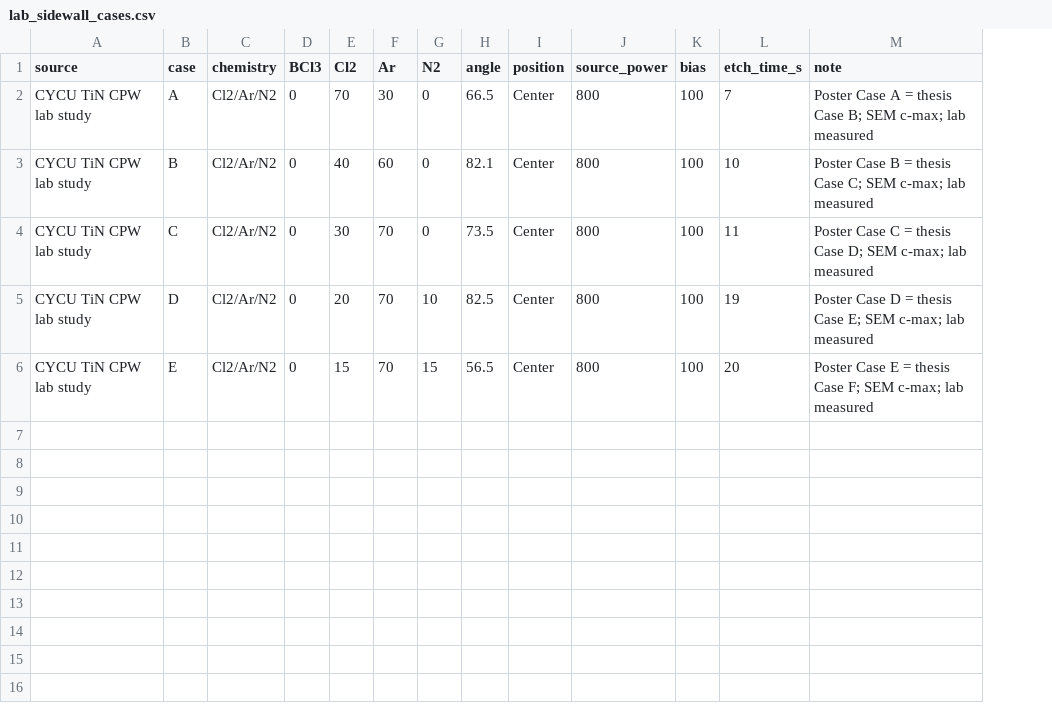
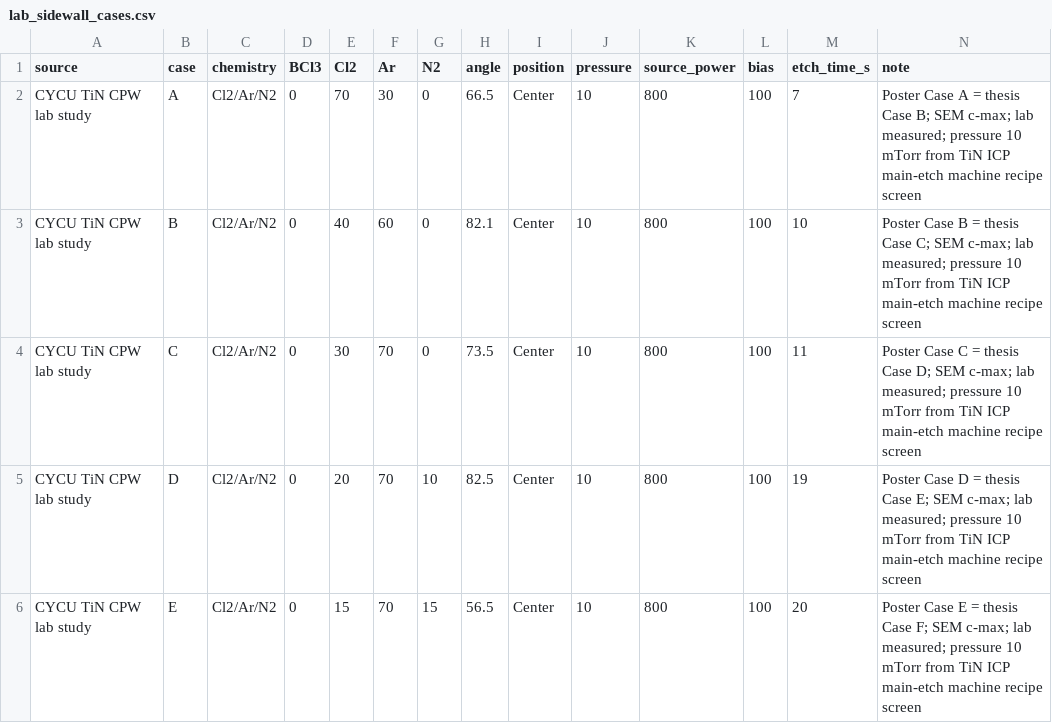
Before and after one commit to Mijii1018/tin-etch-literature-explorer, a CSV file: lab_sidewall_cases.csv, drawn as a sheet; addresses are those after the commit; the diff names each change by its address in the sheet, - before the commit and + after, or states it on an @@ line.

Commit message:
Add 10 mTorr machine pressure to lab A-E cases

```diff
--- a/lab_sidewall_cases.csv
+++ b/lab_sidewall_cases.csv
+column J (pressure), rows 2-6: all 10
-N2 (note): …c-max; lab measured
+N2 (note): …c-max; lab measured; pressure 10 mTorr from TiN ICP main-etch machine recipe screen
-N3 (note): …c-max; lab measured
+N3 (note): …c-max; lab measured; pressure 10 mTorr from TiN ICP main-etch machine recipe screen
-N4 (note): …c-max; lab measured
+N4 (note): …c-max; lab measured; pressure 10 mTorr from TiN ICP main-etch machine recipe screen
-N5 (note): …c-max; lab measured
+N5 (note): …c-max; lab measured; pressure 10 mTorr from TiN ICP main-etch machine recipe screen
-N6 (note): …c-max; lab measured
+N6 (note): …c-max; lab measured; pressure 10 mTorr from TiN ICP main-etch machine recipe screen
```
